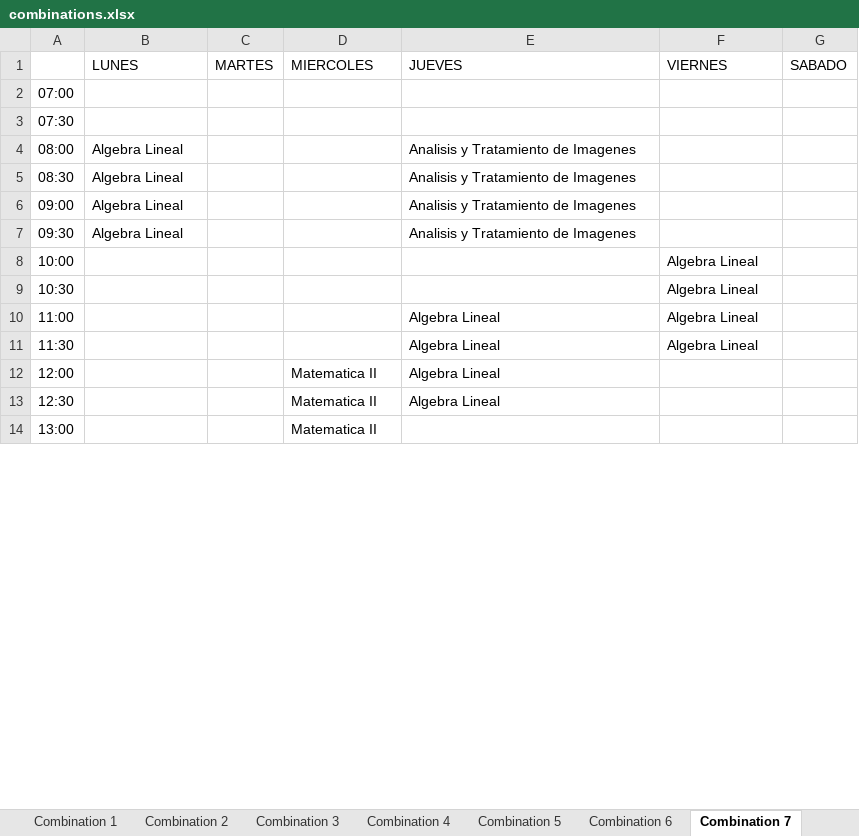
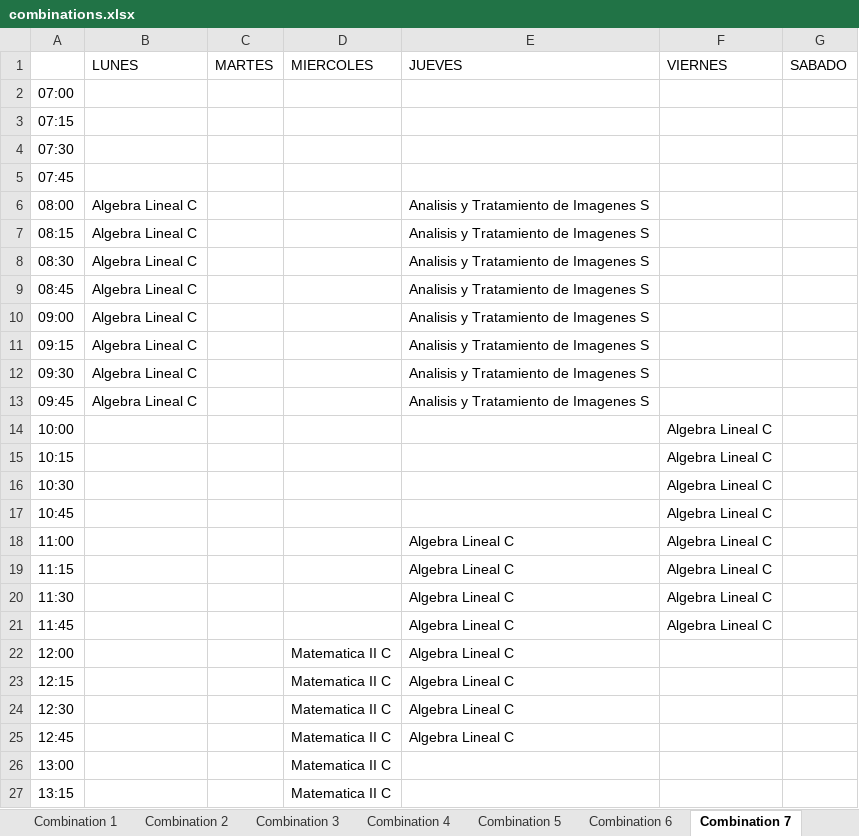
Before and after one commit to gonzagrau/Combinador-PSICO-UBA, an Excel workbook: output_excels/combinations.xlsx, sheet Combination 7, drawn as a sheet; only a part is shown; values as stored, in another font and other column widths than the file's, no cell formats; addresses are those after the commit; the diff covers the shown part only; the diff names each change by its address in the sheet, - before the commit and + after, or states it on an @@ line.

```diff
--- a/output_excels/combinations.xlsx (sheet Combination 7)
+++ b/output_excels/combinations.xlsx (sheet Combination 7)
+row 3: 07:15
+row 5: 07:45
-B6 (LUNES): Algebra Lineal
+B6 (LUNES): Algebra Lineal C
-E6 (JUEVES): Analisis y Tratamiento de Imagenes
+E6 (JUEVES): Analisis y Tratamiento de Imagenes S
+row 7: 08:15 | Algebra Lineal C |  |  | Analisis y Tratamiento de Imagenes S
-B8 (LUNES): Algebra Lineal
+B8 (LUNES): Algebra Lineal C
-E8 (JUEVES): Analisis y Tratamiento de Imagenes
+E8 (JUEVES): Analisis y Tratamiento de Imagenes S
+row 9: 08:45 | Algebra Lineal C |  |  | Analisis y Tratamiento de Imagenes S
-B10 (LUNES): Algebra Lineal
+B10 (LUNES): Algebra Lineal C
-E10 (JUEVES): Analisis y Tratamiento de Imagenes
+E10 (JUEVES): Analisis y Tratamiento de Imagenes S
+row 11: 09:15 | Algebra Lineal C |  |  | Analisis y Tratamiento de Imagenes S
-B12 (LUNES): Algebra Lineal
+B12 (LUNES): Algebra Lineal C
-E12 (JUEVES): Analisis y Tratamiento de Imagenes
+E12 (JUEVES): Analisis y Tratamiento de Imagenes S
+row 13: 09:45 | Algebra Lineal C |  |  | Analisis y Tratamiento de Imagenes S
-F14 (VIERNES): Algebra Lineal
+F14 (VIERNES): Algebra Lineal C
+row 15: 10:15 |  |  |  |  | Algebra Lineal C
-F16 (VIERNES): Algebra Lineal
+F16 (VIERNES): Algebra Lineal C
+row 17: 10:45 |  |  |  |  | Algebra Lineal C
-E18 (JUEVES): Algebra Lineal
+E18 (JUEVES): Algebra Lineal C
-F18 (VIERNES): Algebra Lineal
+F18 (VIERNES): Algebra Lineal C
+row 19: 11:15 |  |  |  | Algebra Lineal C | Algebra Lineal C
-E20 (JUEVES): Algebra Lineal
+E20 (JUEVES): Algebra Lineal C
-F20 (VIERNES): Algebra Lineal
+F20 (VIERNES): Algebra Lineal C
+row 21: 11:45 |  |  |  | Algebra Lineal C | Algebra Lineal C
-D22 (MIERCOLES): Matematica II
+D22 (MIERCOLES): Matematica II C
-E22 (JUEVES): Algebra Lineal
+E22 (JUEVES): Algebra Lineal C
+row 23: 12:15 |  |  | Matematica II C | Algebra Lineal C
-D24 (MIERCOLES): Matematica II
+D24 (MIERCOLES): Matematica II C
-E24 (JUEVES): Algebra Lineal
+E24 (JUEVES): Algebra Lineal C
+row 25: 12:45 |  |  | Matematica II C | Algebra Lineal C
-D26 (MIERCOLES): Matematica II
+D26 (MIERCOLES): Matematica II C
+row 27: 13:15 |  |  | Matematica II C
```
Also changed, not shown: 17 added rows and 9 edited cells elsewhere in this sheet, sheet Combination 2, sheet Combination 3, sheet Combination 4, sheet Combination 5, sheet Combination 1, sheet Combination 6, 3 more sheets, cell formats, 5 other files.
